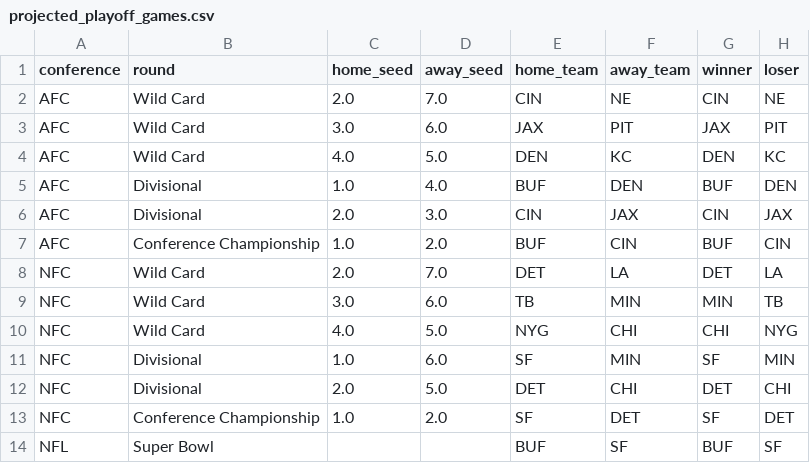
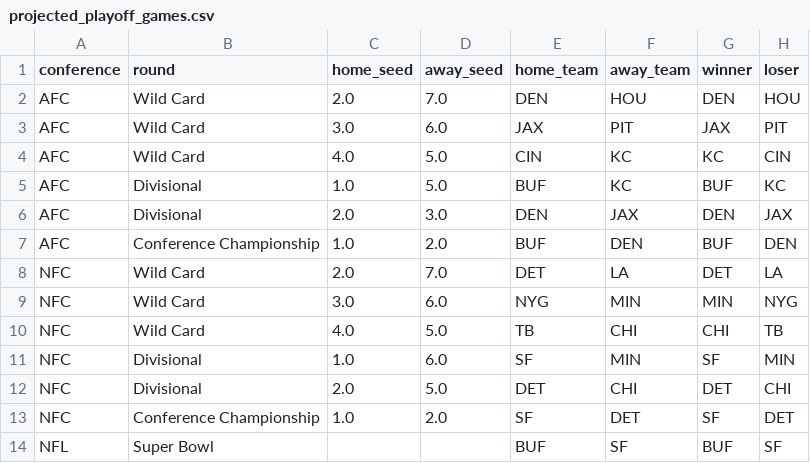
Before and after one commit to caleb259/NFL-Forecasting-Dashboard, a CSV file: data/predictions/projected_playoff_games.csv, drawn as a sheet.

```diff
--- a/data/predictions/projected_playoff_games.csv
+++ b/data/predictions/projected_playoff_games.csv
@@ -1,11 +1,11 @@
 conference,round,home_seed,away_seed,home_team,away_team,winner,loser
-AFC,Wild Card,2.0,7.0,CIN,NE,CIN,NE
+AFC,Wild Card,2.0,7.0,DEN,HOU,DEN,HOU
 AFC,Wild Card,3.0,6.0,JAX,PIT,JAX,PIT
-AFC,Wild Card,4.0,5.0,DEN,KC,DEN,KC
-AFC,Divisional,1.0,4.0,BUF,DEN,BUF,DEN
-AFC,Divisional,2.0,3.0,CIN,JAX,CIN,JAX
-AFC,Conference Championship,1.0,2.0,BUF,CIN,BUF,CIN
+AFC,Wild Card,4.0,5.0,CIN,KC,KC,CIN
+AFC,Divisional,1.0,5.0,BUF,KC,BUF,KC
+AFC,Divisional,2.0,3.0,DEN,JAX,DEN,JAX
+AFC,Conference Championship,1.0,2.0,BUF,DEN,BUF,DEN
 NFC,Wild Card,2.0,7.0,DET,LA,DET,LA
-NFC,Wild Card,3.0,6.0,TB,MIN,MIN,TB
-NFC,Wild Card,4.0,5.0,NYG,CHI,CHI,NYG
+NFC,Wild Card,3.0,6.0,NYG,MIN,MIN,NYG
+NFC,Wild Card,4.0,5.0,TB,CHI,CHI,TB
 NFC,Divisional,1.0,6.0,SF,MIN,SF,MIN
```
Also changed, not shown: data/predictions/projected_2026_records.csv, data/predictions/projected_first_teams_out.csv, 5 other files.
